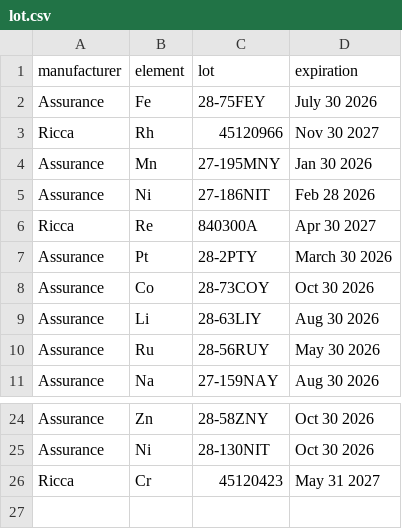
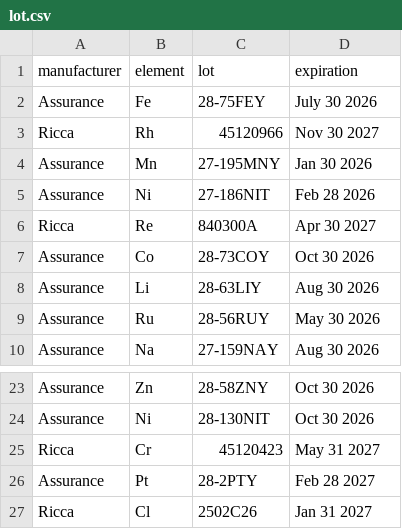
Before and after one commit to cvrl10/request_template, a CSV file: dist/lot.csv, drawn as a sheet; only a part is shown, gaps mark what is left out.

```diff
--- a/dist/lot.csv
+++ b/dist/lot.csv
@@ -6,3 +6,2 @@ Assurance,Ni,27-186NIT,Feb 28 2026
 Ricca,Re,840300A,Apr 30 2027
-Assurance,Pt,28-2PTY,March 30 2026
 Assurance,Co,28-73COY,Oct 30 2026
@@ -26 +25,3 @@ Assurance,Ni,28-130NIT,Oct 30 2026
 Ricca,Cr,45120423,May 31 2027
+Assurance,Pt,28-2PTY,Feb 28 2027
+Ricca,Cl,2502C26,Jan 31 2027
```
Also changed, not shown: 20 other files.
